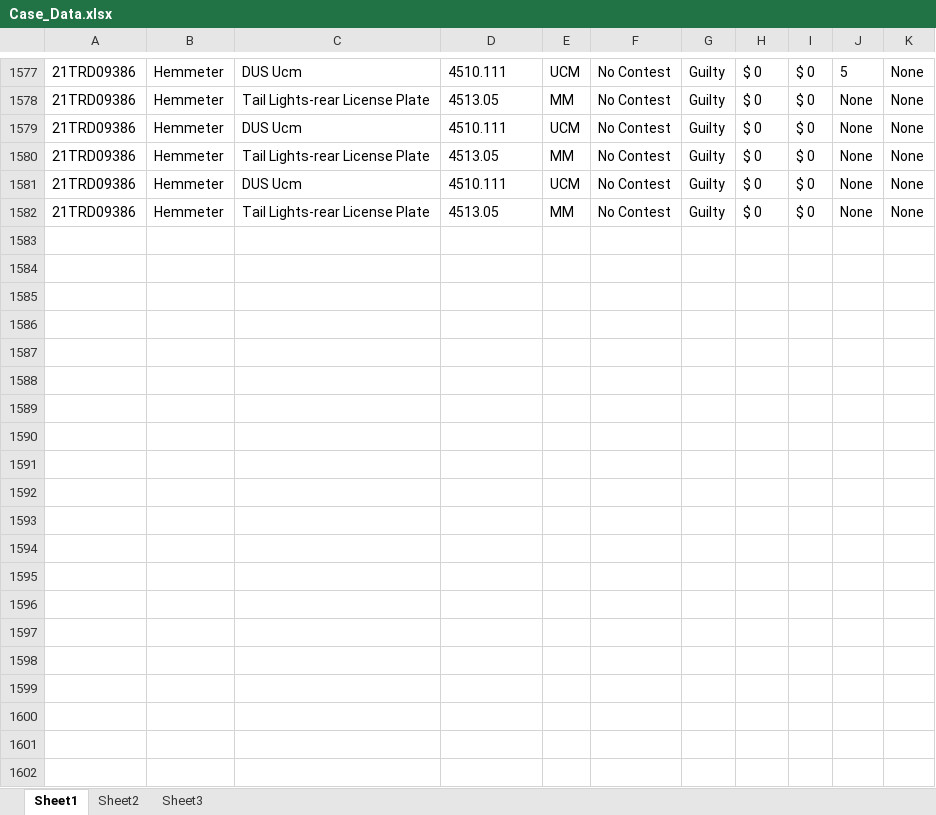
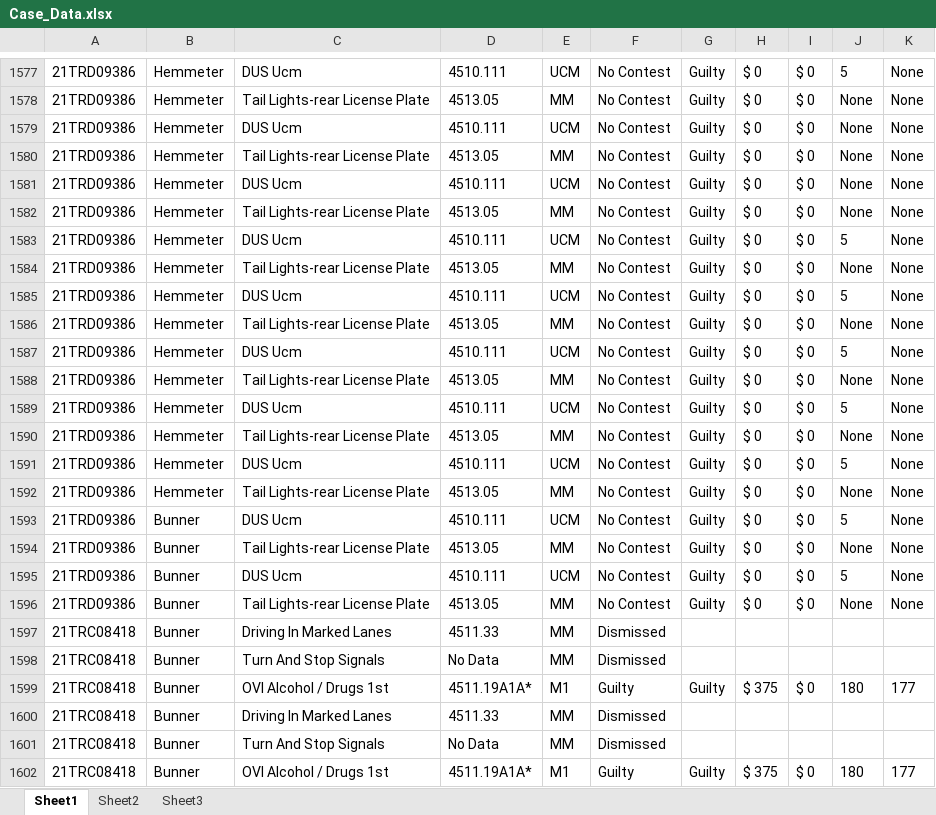
Before and after one commit to HunterProgram22/MuniEntry, an Excel workbook: db/Case_Data.xlsx, sheet Sheet1, drawn as a sheet; only a part is shown, gaps mark what is left out; values as stored, in another font and other column widths than the file's, no borders; the diff names each change by its address in the sheet, - before the commit and + after, or states it on an @@ line.

```diff
--- a/db/Case_Data.xlsx (sheet Sheet1)
+++ b/db/Case_Data.xlsx (sheet Sheet1)
+row 1583: 21TRD09386 | Hemmeter | DUS Ucm | 4510.111 | UCM | No Contest | Guilty | $ 0 | $ 0 | 5 | None
+row 1584: 21TRD09386 | Hemmeter | Tail Lights-rear License Plate | 4513.05 | MM | No Contest | Guilty | $ 0 | $ 0 | None | None
+row 1585: 21TRD09386 | Hemmeter | DUS Ucm | 4510.111 | UCM | No Contest | Guilty | $ 0 | $ 0 | 5 | None
+row 1586: 21TRD09386 | Hemmeter | Tail Lights-rear License Plate | 4513.05 | MM | No Contest | Guilty | $ 0 | $ 0 | None | None
+row 1587: 21TRD09386 | Hemmeter | DUS Ucm | 4510.111 | UCM | No Contest | Guilty | $ 0 | $ 0 | 5 | None
+row 1588: 21TRD09386 | Hemmeter | Tail Lights-rear License Plate | 4513.05 | MM | No Contest | Guilty | $ 0 | $ 0 | None | None
+row 1589: 21TRD09386 | Hemmeter | DUS Ucm | 4510.111 | UCM | No Contest | Guilty | $ 0 | $ 0 | 5 | None
+row 1590: 21TRD09386 | Hemmeter | Tail Lights-rear License Plate | 4513.05 | MM | No Contest | Guilty | $ 0 | $ 0 | None | None
+row 1591: 21TRD09386 | Hemmeter | DUS Ucm | 4510.111 | UCM | No Contest | Guilty | $ 0 | $ 0 | 5 | None
+row 1592: 21TRD09386 | Hemmeter | Tail Lights-rear License Plate | 4513.05 | MM | No Contest | Guilty | $ 0 | $ 0 | None | None
+row 1593: 21TRD09386 | Bunner | DUS Ucm | 4510.111 | UCM | No Contest | Guilty | $ 0 | $ 0 | 5 | None
+row 1594: 21TRD09386 | Bunner | Tail Lights-rear License Plate | 4513.05 | MM | No Contest | Guilty | $ 0 | $ 0 | None | None
+row 1595: 21TRD09386 | Bunner | DUS Ucm | 4510.111 | UCM | No Contest | Guilty | $ 0 | $ 0 | 5 | None
+row 1596: 21TRD09386 | Bunner | Tail Lights-rear License Plate | 4513.05 | MM | No Contest | Guilty | $ 0 | $ 0 | None | None
+row 1597: 21TRC08418 | Bunner | Driving In Marked Lanes | 4511.33 | MM | Dismissed
+row 1598: 21TRC08418 | Bunner | Turn And Stop Signals | No Data | MM | Dismissed
+row 1599: 21TRC08418 | Bunner | OVI Alcohol / Drugs 1st | 4511.19A1A* | M1 | Guilty | Guilty | $ 375 | $ 0 | 180 | 177
+row 1600: 21TRC08418 | Bunner | Driving In Marked Lanes | 4511.33 | MM | Dismissed
+row 1601: 21TRC08418 | Bunner | Turn And Stop Signals | No Data | MM | Dismissed
+row 1602: 21TRC08418 | Bunner | OVI Alcohol / Drugs 1st | 4511.19A1A* | M1 | Guilty | Guilty | $ 375 | $ 0 | 180 | 177
```
Also changed, not shown: 4 other files.
